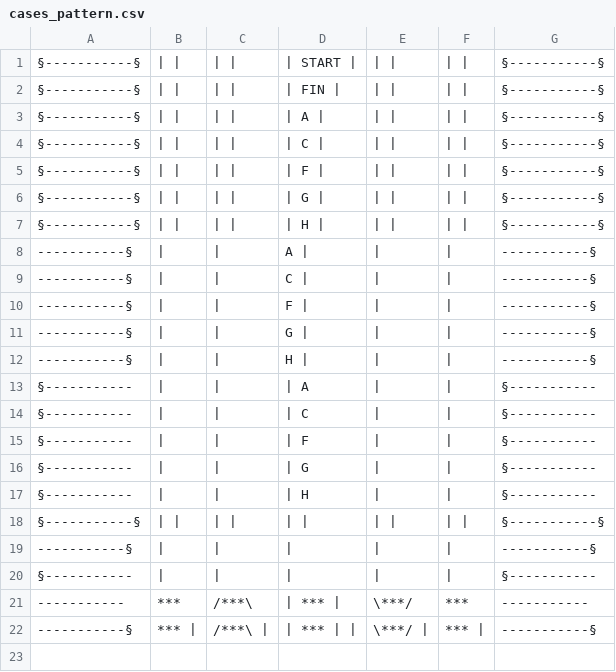
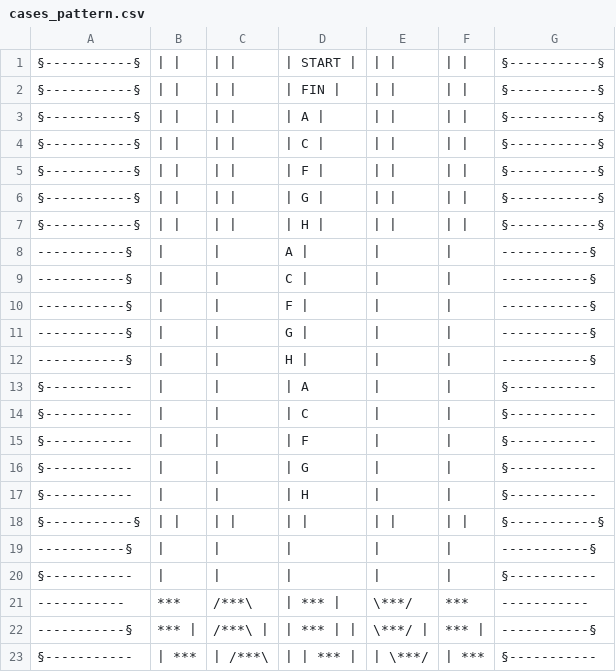
Before and after one commit to Ness712/SAE102, a CSV file: patterns/cases_pattern.csv, drawn as a sheet.

```diff
--- a/patterns/cases_pattern.csv
+++ b/patterns/cases_pattern.csv
@@ -22 +22,2 @@
 -----------§,    ***    |,   /***\   |,  | *** |  |,   \***/   |,    ***    |,-----------§
+§-----------,|    ***    ,|   /***\   ,|  | *** |  ,|   \***/   ,|    ***    ,§-----------
```
Also changed, not shown: 9 other files.
